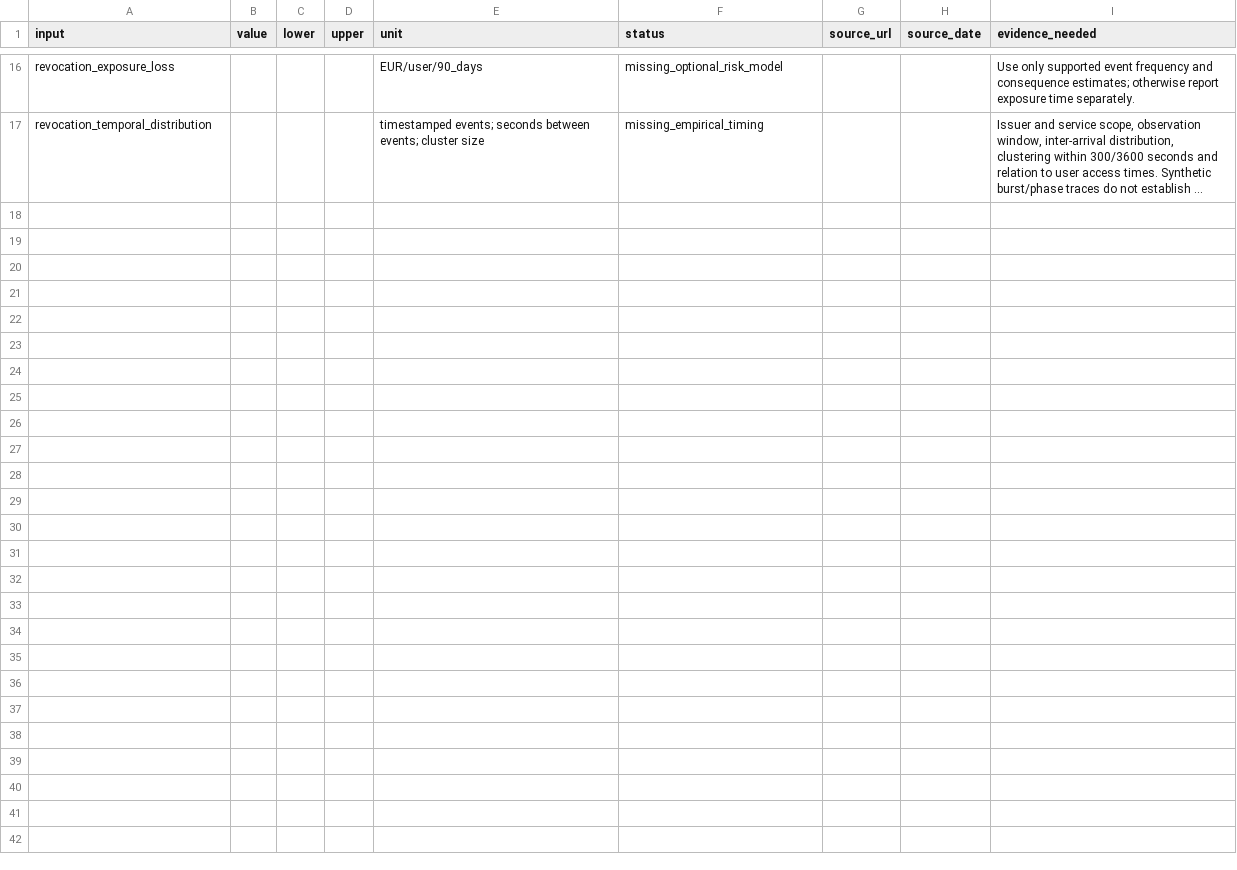
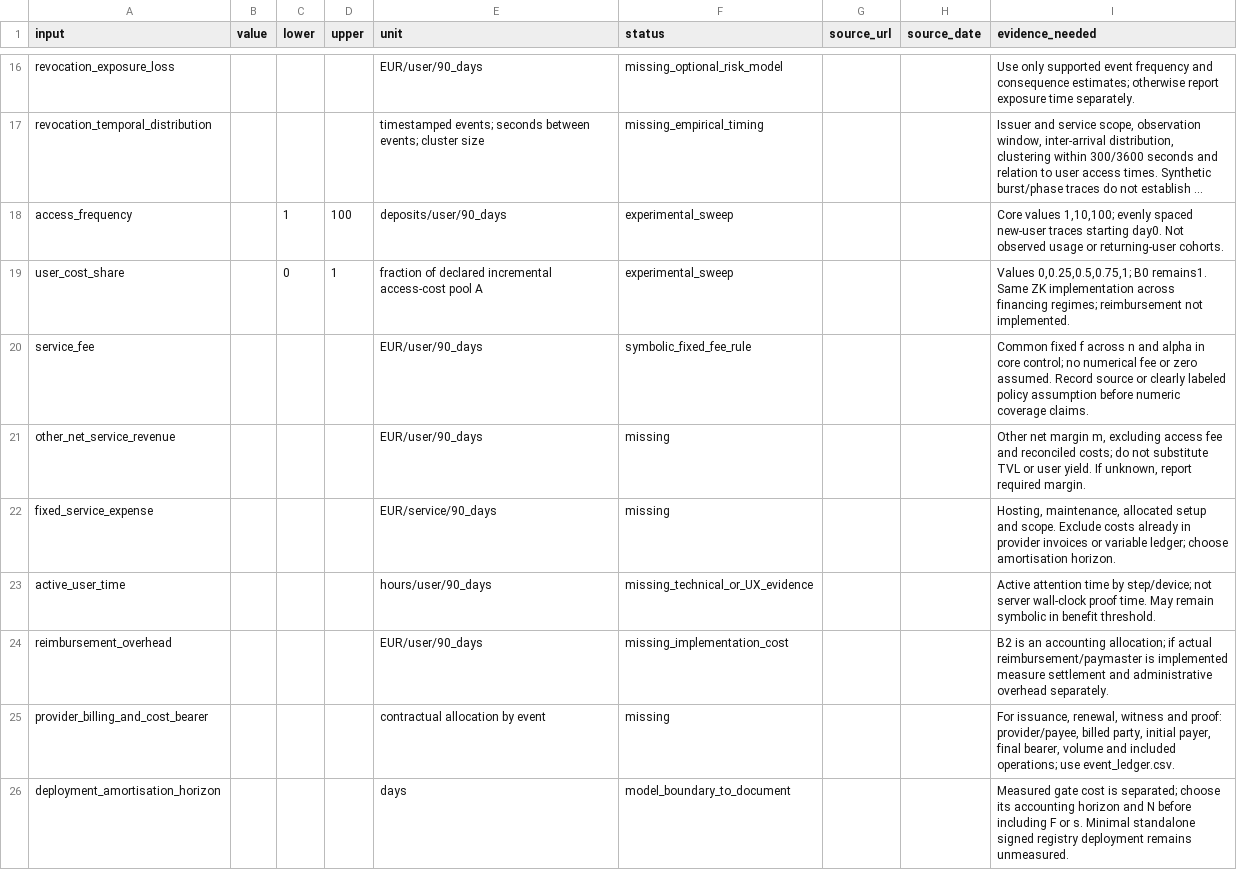
Before and after one commit to KuznetsovKarazin/zksnark-benchmark, a CSV file: projects/pets4defi/data/input_register.csv, drawn as a sheet; only a part is shown, gaps mark what is left out; long unchanged cells end in …; the diff names each change by its address in the sheet, - before the commit and + after, or states it on an @@ line.

Commit message:
Connect eligibility measurements to cost-sharing research and a bounded frequency sweep

```diff
--- a/projects/pets4defi/data/input_register.csv
+++ b/projects/pets4defi/data/input_register.csv
+row 18: access_frequency |  | 1 | 100 | deposits/user/90_days | experimental_sweep |  |  | Core values 1,10,100; evenly spaced new-user traces starting day0. Not observed usage or returning-user cohorts.
+row 19: user_cost_share |  | 0 | 1 | fraction of declared incremental access-cost pool A | experimental_sweep |  |  | Values 0,0.25,0.5,0.75,1; B0 remains1. Same ZK implementation across financing regimes; reimbursement not implemented.
+row 20: service_fee |  |  |  | EUR/user/90_days | symbolic_fixed_fee_rule |  |  | Common fixed f across n and alpha in core control; no numerical fee or zero assumed. Record source or clearly labeled policy assumption before numeric coverage claims.
+row 21: other_net_service_revenue |  |  |  | EUR/user/90_days | missing |  |  | Other net margin m, excluding access fee and reconciled costs; do not substitute TVL or user yield. If unknown, report required margin.
+row 22: fixed_service_expense |  |  |  | EUR/service/90_days | missing |  |  | Hosting, maintenance, allocated setup and scope. Exclude costs already in provider invoices or variable ledger; choose amortisation horizon.
+row 23: active_user_time |  |  |  | hours/user/90_days | missing_technical_or_UX_evidence |  |  | Active attention time by step/device; not server wall-clock proof time. May remain symbolic in benefit threshold.
+row 24: reimbursement_overhead |  |  |  | EUR/user/90_days | missing_implementation_cost |  |  | B2 is an accounting allocation; if actual reimbursement/paymaster is implemented measure settlement and administrative overhead separately.
+row 25: provider_billing_and_cost_bearer |  |  |  | contractual allocation by event | missing |  |  | For issuance, renewal, witness and proof: provider/payee, billed party, initial payer, final bearer, volume and included operations; use event_ledger.csv.
+row 26: deployment_amortisation_horizon |  |  |  | days | model_boundary_to_document |  |  | Measured gate cost is separated; choose its accounting horizon and N before including F or s. Minimal standalone signed registry deployment remains unmeasured.
```
Also changed, not shown: 12 other files.
